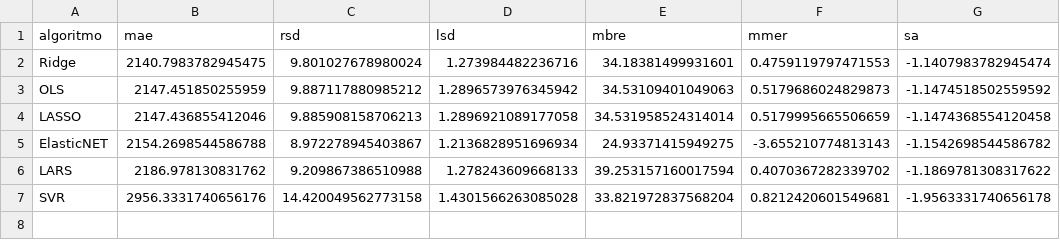
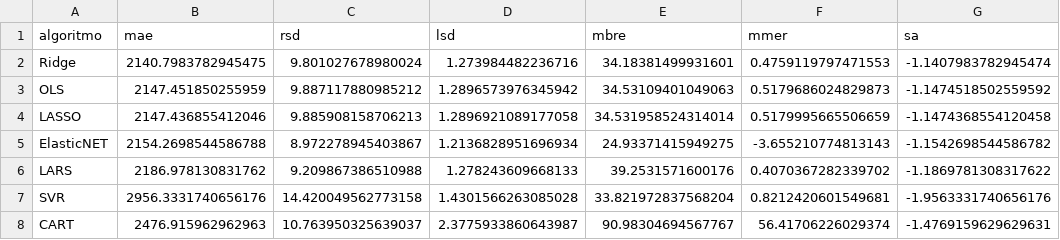
Before and after one commit to albertofernandezs/machine-learning, a CSV file: desharnais.csv, drawn as a sheet.

```diff
--- a/desharnais.csv
+++ b/desharnais.csv
@@ -5,3 +5,4 @@ LASSO,2147.436855412046,9.885908158706213,1.2896921089177058,34.531958524314014,
 ElasticNET,2154.2698544586788,8.972278945403867,1.2136828951696934,24.93371415949275,-3.655210774813143,-1.1542698544586782
-LARS,2186.978130831762,9.209867386510988,1.278243609668133,39.253157160017594,0.4070367282339702,-1.1869781308317622
-SVR,2956.3331740656176,14.420049562773158,1.4301566263085028,33.821972837568204,0.8212420601549681,-1.9563331740656178
+LARS,2186.978130831762,9.209867386510988,1.278243609668133,39.2531571600176,0.4070367282339702,-1.1869781308317622
+SVR,2956.3331740656176,14.420049562773158,1.4301566263085028,33.821972837568204,0.8212420601549681,-1.9563331740656176
+CART,2476.915962962963,10.763950325639037,2.3775933860643987,90.98304694567767,56.41706226029374,-1.4769159629629631
```
Also changed, not shown: albrech.csv, cocomo81.csv, 2 other files.
